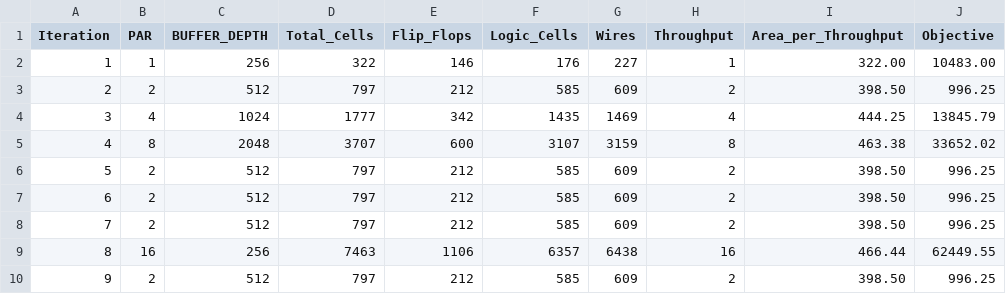
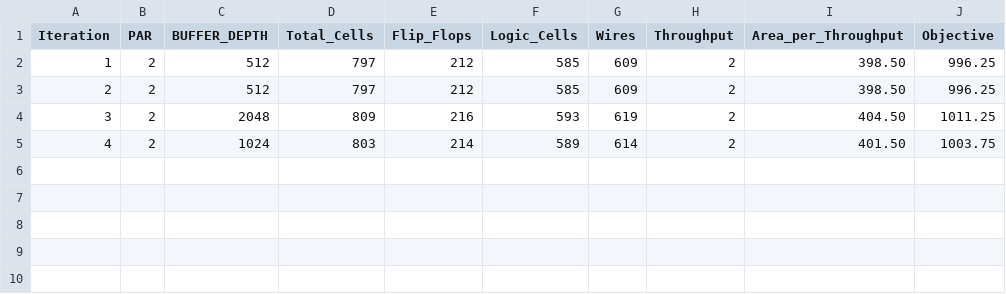
Before and after one commit to JnanasreeKonda/ARCH-AI_Cognichip-Hackathon, a CSV file: results/optimization_results.csv, drawn as a sheet; only a part is shown; the diff covers the shown part only.

```diff
--- a/results/optimization_results.csv
+++ b/results/optimization_results.csv
@@ -1,10 +1,5 @@
 Iteration,PAR,BUFFER_DEPTH,Total_Cells,Flip_Flops,Logic_Cells,Wires,Throughput,Area_per_Throughput,Objective
-1,1,256,322,146,176,227,1,322.00,10483.00
+1,2,512,797,212,585,609,2,398.50,996.25
 2,2,512,797,212,585,609,2,398.50,996.25
-3,4,1024,1777,342,1435,1469,4,444.25,13845.79
-4,8,2048,3707,600,3107,3159,8,463.38,33652.02
-5,2,512,797,212,585,609,2,398.50,996.25
-6,2,512,797,212,585,609,2,398.50,996.25
-7,2,512,797,212,585,609,2,398.50,996.25
-8,16,256,7463,1106,6357,6438,16,466.44,62449.55
-9,2,512,797,212,585,609,2,398.50,996.25
+3,2,2048,809,216,593,619,2,404.50,1011.25
+4,2,1024,803,214,589,614,2,401.50,1003.75
```
Also changed, not shown: 11 removed rows elsewhere in this file, 59 other files.
